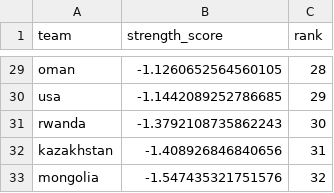
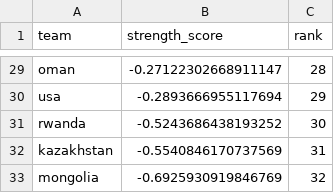
Before and after one commit to OrlandoWhite88/Wharton_Data_Science, a CSV file: power_rankings_data.csv, drawn as a sheet; only a part is shown, gaps mark what is left out; the diff covers the shown part only; the diff names each change by its address in the sheet, - before the commit and + after, or states it on an @@ line.

Commit message:
feat(model): apply mean-zero normalization to strength scores
Normalize Bradley-Terry model coefficients to make rankings independent of the reference team choice. Update documentation and add verification script to confirm model robustness. This ensures a positive score indicates above-average strength.

```diff
--- a/power_rankings_data.csv
+++ b/power_rankings_data.csv
-B29 (strength_score): -1.1260652564560105
+B29 (strength_score): -0.27122302668911147
-B30 (strength_score): -1.1442089252786685
+B30 (strength_score): -0.2893666955117694
-B31 (strength_score): -1.3792108735862243
+B31 (strength_score): -0.5243686438193252
-B32 (strength_score): -1.408926846840656
+B32 (strength_score): -0.5540846170737569
-B33 (strength_score): -1.547435321751576
+B33 (strength_score): -0.6925930919846769
```
Also changed, not shown: 27 edited cells elsewhere in this file, matchup_predictions_aaran.csv, 3 other files.
